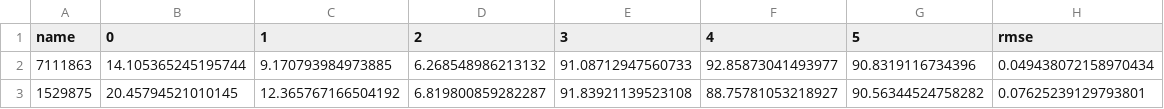
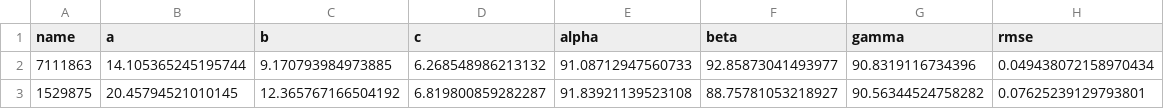
Before and after one commit to gomezperalta/latpar_xraypowdiff, a CSV file: Results/2In-lr-fullColl/refined_latpar_macro.csv, drawn as a sheet; only a part is shown.

```diff
--- a/Results/2In-lr-fullColl/refined_latpar_macro.csv
+++ b/Results/2In-lr-fullColl/refined_latpar_macro.csv
@@ -1,2 +1,2 @@
-name,0,1,2,3,4,5,rmse
+name,a,b,c,alpha,beta,gamma,rmse
 7111863,14.105365245195744,9.170793984973885,6.268548986213132,91.08712947560733,92.85873041493977,90.8319116734396,0.049438072158970434
```
Also changed, not shown: 2 other files.
